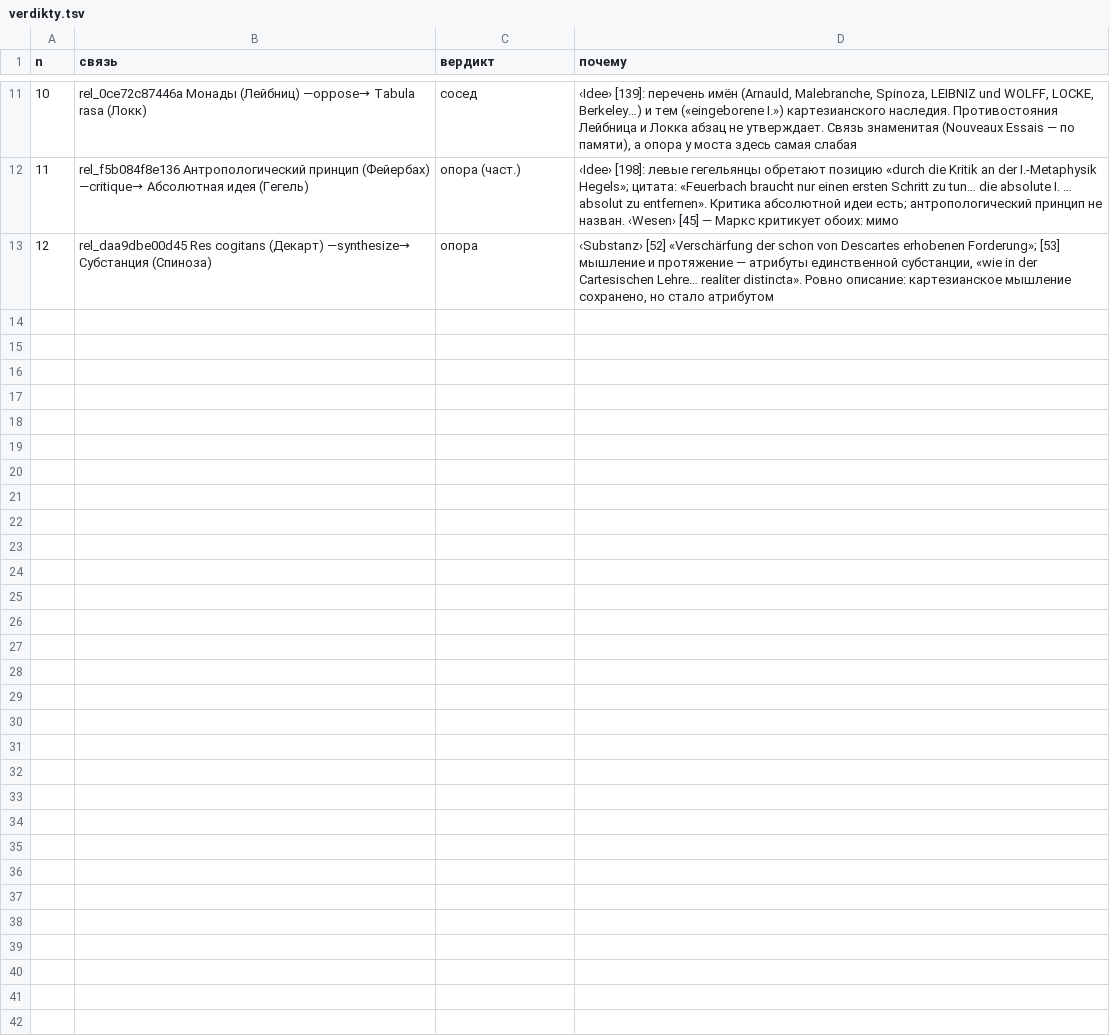
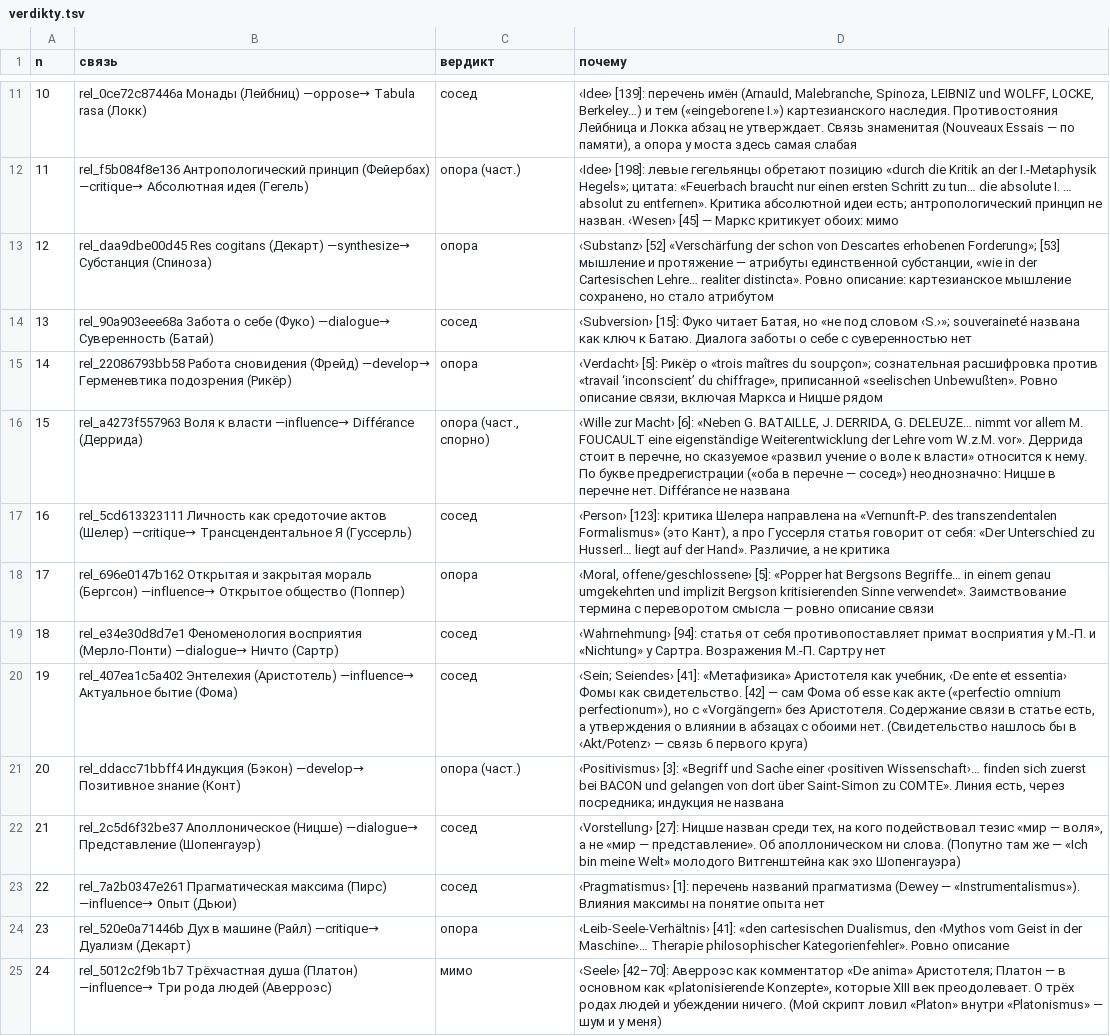
Before and after one commit to Ranatar/diarai, a TSV file: proekty/most/verdikty.tsv, drawn as a sheet; only a part is shown, gaps mark what is left out.

```diff
--- a/proekty/most/verdikty.tsv
+++ b/proekty/most/verdikty.tsv
@@ -13 +13,13 @@ n	связь	вердикт	почему
 12	rel_daa9dbe00d45 Res cogitans (Декарт) —synthesize→ Субстанция (Спиноза)	опора	‹Substanz› [52] «Verschärfung der schon von Descartes erhobenen Forderung»; [53] мышление и протяжение — атрибуты единственной субстанции, «wie in der Cartesischen Lehre… realiter distincta». Ровно описание: картезианское мышление сохранено, но стало атрибутом
+13	rel_90a903eee68a Забота о себе (Фуко) —dialogue→ Суверенность (Батай)	сосед	‹Subversion› [15]: Фуко читает Батая, но «не под словом ‹S.›»; souveraineté названа как ключ к Батаю. Диалога заботы о себе с суверенностью нет
+14	rel_22086793bb58 Работа сновидения (Фрейд) —develop→ Герменевтика подозрения (Рикёр)	опора	‹Verdacht› [5]: Рикёр о «trois maîtres du soupçon»; сознательная расшифровка против «travail ‘inconscientʼ du chiffrage», приписанной «seelischen Unbewußten». Ровно описание связи, включая Маркса и Ницше рядом
+15	rel_a4273f557963 Воля к власти —influence→ Différance (Деррида)	опора (част., спорно)	‹Wille zur Macht› [6]: «Neben G. BATAILLE, J. DERRIDA, G. DELEUZE… nimmt vor allem M. FOUCAULT eine eigenständige Weiterentwicklung der Lehre vom W.z.M. vor». Деррида стоит в перечне, но сказуемое «развил учение о воле к власти» относится к нему. По букве предрегистрации («оба в перечне — сосед») неоднозначно: Ницше в перечне нет. Différance не названа
+16	rel_5cd613323111 Личность как средоточие актов (Шелер) —critique→ Трансцендентальное Я (Гуссерль)	сосед	‹Person› [123]: критика Шелера направлена на «Vernunft-P. des transzendentalen Formalismus» (это Кант), а про Гуссерля статья говорит от себя: «Der Unterschied zu Husserl… liegt auf der Hand». Различие, а не критика
+17	rel_696e0147b162 Открытая и закрытая мораль (Бергсон) —influence→ Открытое общество (Поппер)	опора	‹Moral, offene/geschlossene› [5]: «Popper hat Bergsons Begriffe… in einem genau umgekehrten und implizit Bergson kritisierenden Sinne verwendet». Заимствование термина с переворотом смысла — ровно описание связи
+18	rel_e34e30d8d7e1 Феноменология восприятия (Мерло-Понти) —dialogue→ Ничто (Сартр)	сосед	‹Wahrnehmung› [94]: статья от себя противопоставляет примат восприятия у М.-П. и «Nichtung» у Сартра. Возражения М.-П. Сартру нет
+19	rel_407ea1c5a402 Энтелехия (Аристотель) —influence→ Актуальное бытие (Фома)	сосед	‹Sein; Seiendes› [41]: «Метафизика» Аристотеля как учебник, ‹De ente et essentia› Фомы как свидетельство. [42] — сам Фома об esse как акте («perfectio omnium perfectionum»), но с «Vorgängern» без Аристотеля. Содержание связи в статье есть, а утверждения о влиянии в абзацах с обоими нет. (Свидетельство нашлось бы в ‹Akt/Potenz› — связь 6 первого круга)
+20	rel_ddacc71bbff4 Индукция (Бэкон) —develop→ Позитивное знание (Конт)	опора (част.)	‹Positivismus› [3]: «Begriff und Sache einer ‹positiven Wissenschaft›… finden sich zuerst bei BACON und gelangen von dort über Saint-Simon zu COMTE». Линия есть, через посредника; индукция не названа
+21	rel_2c5d6f32be37 Аполлоническое (Ницше) —dialogue→ Представление (Шопенгауэр)	сосед	‹Vorstellung› [27]: Ницше назван среди тех, на кого подействовал тезис «мир — воля», а не «мир — представление». Об аполлоническом ни слова. (Попутно там же — «Ich bin meine Welt» молодого Витгенштейна как эхо Шопенгауэра)
+22	rel_7a2b0347e261 Прагматическая максима (Пирс) —influence→ Опыт (Дьюи)	сосед	‹Pragmatismus› [1]: перечень названий прагматизма (Dewey — «Instrumentalismus»). Влияния максимы на понятие опыта нет
+23	rel_520e0a71446b Дух в машине (Райл) —critique→ Дуализм (Декарт)	опора	‹Leib-Seele-Verhältnis› [41]: «den cartesischen Dualismus, den ‹Mythos vom Geist in der Maschine›… Therapie philosophischer Kategorienfehler». Ровно описание
+24	rel_5012c2f9b1b7 Трёхчастная душа (Платон) —influence→ Три рода людей (Аверроэс)	мимо	‹Seele› [42–70]: Аверроэс как комментатор «De anima» Аристотеля; Платон — в основном как «platonisierende Konzepte», которые XIII век преодолевает. О трёх родах людей и убеждении ничего. (Мой скрипт ловил «Platon» внутри «Platonismus» — шум и у меня)
```
Also changed, not shown: 2 other files.
